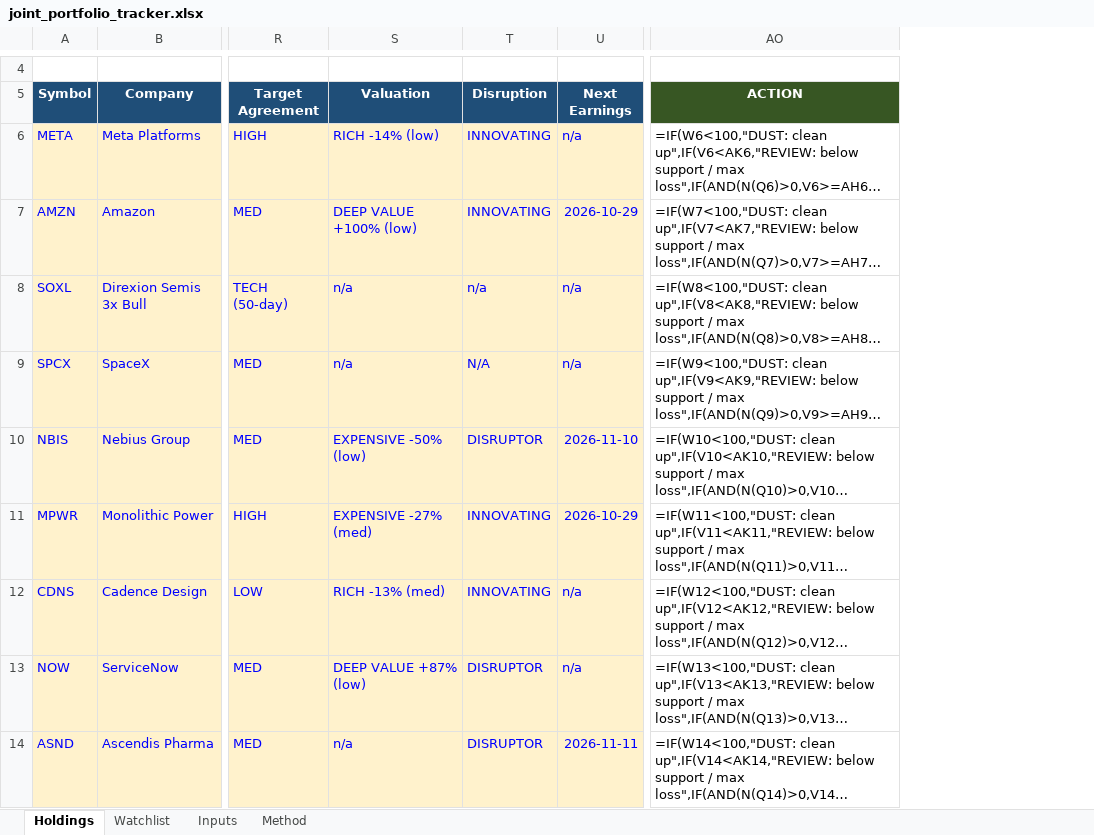
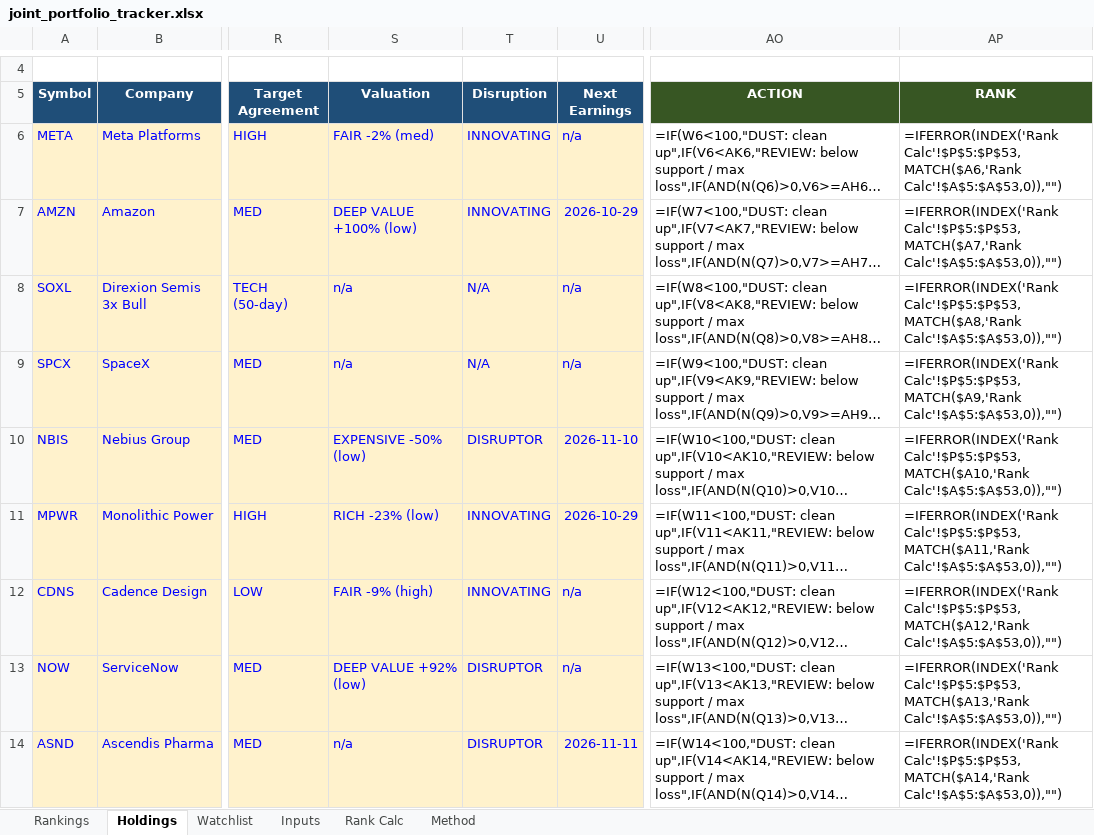
Before and after one commit to Bart-AIG/stock-autopilot, an Excel workbook: joint_portfolio_tracker.xlsx, sheet Holdings, drawn as a sheet; only a part is shown, gaps mark what is left out; long unchanged cells end in …; values as stored, in another font and other column widths than the file's, no borders; formulas without a stored value are shown as written; conditional formats not drawn; the diff covers the shown part only; the diff names each change by its address in the sheet, - before the commit and + after, or states it on an @@ line.

```diff
--- a/joint_portfolio_tracker.xlsx (sheet Holdings)
+++ b/joint_portfolio_tracker.xlsx (sheet Holdings)
+sheet tab: Rankings
+sheet tab: Rank Calc
+column AP (RANK), rows 6-14: =IFERROR(INDEX('Rank Calc'!$P$5:$P$53,MATCH($A6,'Rank Calc'!$A$5:$A$53,0)),"") | =IFERROR(INDEX('Rank Calc'!$P$5:$P$53,MATCH($A7,'Rank Calc'!$A$5:$A$53,0)),"") | =IFERROR(INDEX('Rank Calc'!$P$5:$P$53,MATCH($A8,'Rank Calc'!$A$5:$A$53,0)),"") | =IFERROR(INDEX('Rank Calc'!$P$5:$P$53,MATCH($A9,'Rank Calc'!$A$5:$A$53,0)),"") | =IFERROR(INDEX('Rank Calc'!$P$5:$P$53,MATCH($A10,'Rank Calc'!$A$5:$A$53,0)),"") | =IFERROR(INDEX('Rank Calc'!$P$5:$P$53,MATCH($A11,'Rank Calc'!$A$5:$A$53,0)),"") | =IFERROR(INDEX('Rank Calc'!$P$5:$P$53,MATCH($A12,'Rank Calc'!$A$5:$A$53,0)),"") | =IFERROR(INDEX('Rank Calc'!$P$5:$P$53,MATCH($A13,'Rank Calc'!$A$5:$A$53,0)),"") | =IFERROR(INDEX('Rank Calc'!$P$5:$P$53,MATCH($A14,'Rank Calc'!$A$5:$A$53,0)),"")
-S6 (Valuation): RICH -14% (low)
+S6 (Valuation): FAIR -2% (med)
-T8 (Disruption): n/a
+T8 (Disruption): N/A
-S11 (Valuation): EXPENSIVE -27% (med)
+S11 (Valuation): RICH -23% (low)
-S12 (Valuation): RICH -13% (med)
+S12 (Valuation): FAIR -9% (high)
-S13 (Valuation): DEEP VALUE +87% (low)
+S13 (Valuation): DEEP VALUE +92% (low)
```
Also changed, not shown: 5 edited cells elsewhere in this sheet, sheet Watchlist, sheet Inputs, sheet Method, 4 other files.
